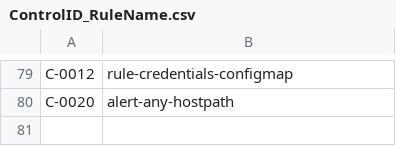
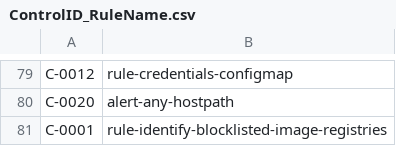
Before and after one commit to kubescape/regolibrary, a CSV file: ControlID_RuleName.csv, drawn as a sheet; only a part is shown, gaps mark what is left out.

```diff
--- a/ControlID_RuleName.csv
+++ b/ControlID_RuleName.csv
@@ -80 +80,2 @@ C-0012,rule-credentials-configmap
 C-0020,alert-any-hostpath
+C-0001,rule-identify-blocklisted-image-registries
```
